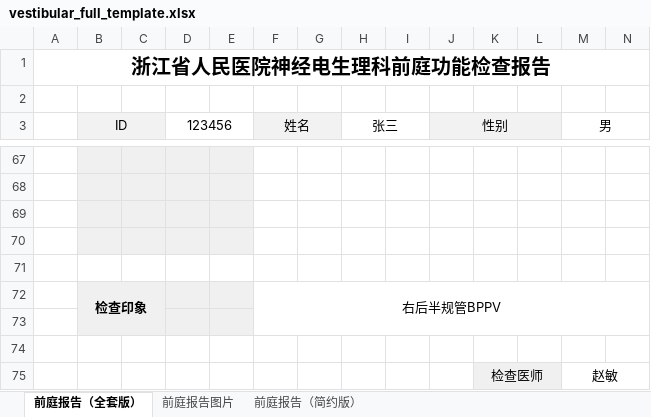
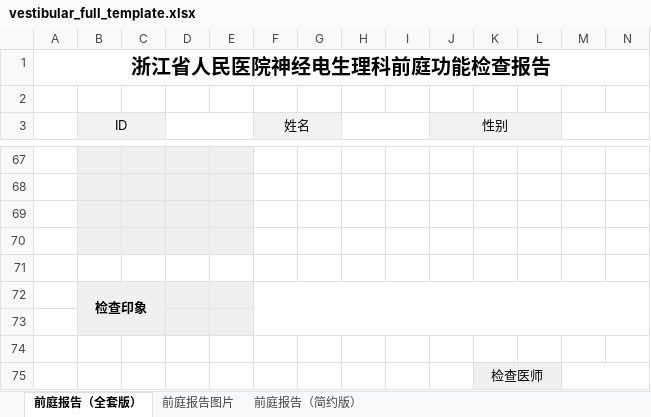
Before and after one commit to PinkR1ver/hospital_report_system, an Excel workbook: vest_database/templates/vestibular_full_template.xlsx, sheet 前庭报告（全套版）, drawn as a sheet; only a part is shown, gaps mark what is left out; values as stored, in another font and other column widths than the file's, no borders; the diff covers the shown part only; the diff names each change by its address in the sheet, - before the commit and + after, or states it on an @@ line.

```diff
--- a/vest_database/templates/vestibular_full_template.xlsx (sheet 前庭报告（全套版）)
+++ b/vest_database/templates/vestibular_full_template.xlsx (sheet 前庭报告（全套版）)
-D3: 123456
+D3: (empty)
-H3: 张三
+H3: (empty)
-M3: 男
+M3: (empty)
-F72 (姓名): 右后半规管BPPV
+F72 (姓名): (empty)
-M75: 赵敏
+M75: (empty)
```
Also changed, not shown: 23 added rows, 23 removed rows and 12 edited cells elsewhere in this sheet, sheet 前庭报告（简约版）, 9 other files.
